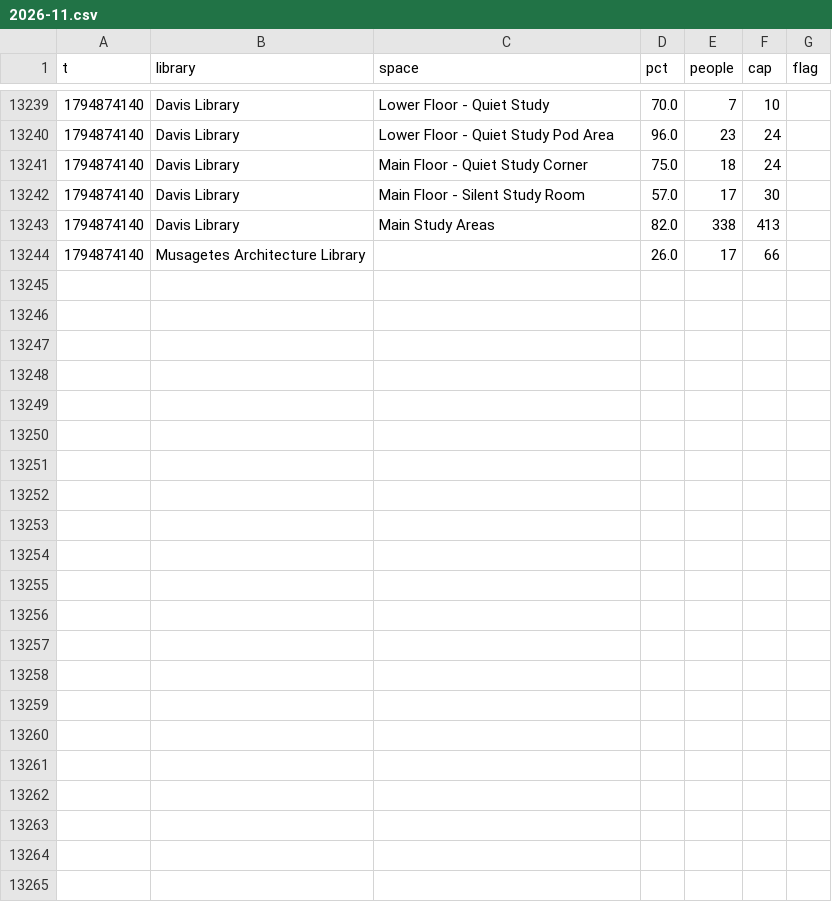
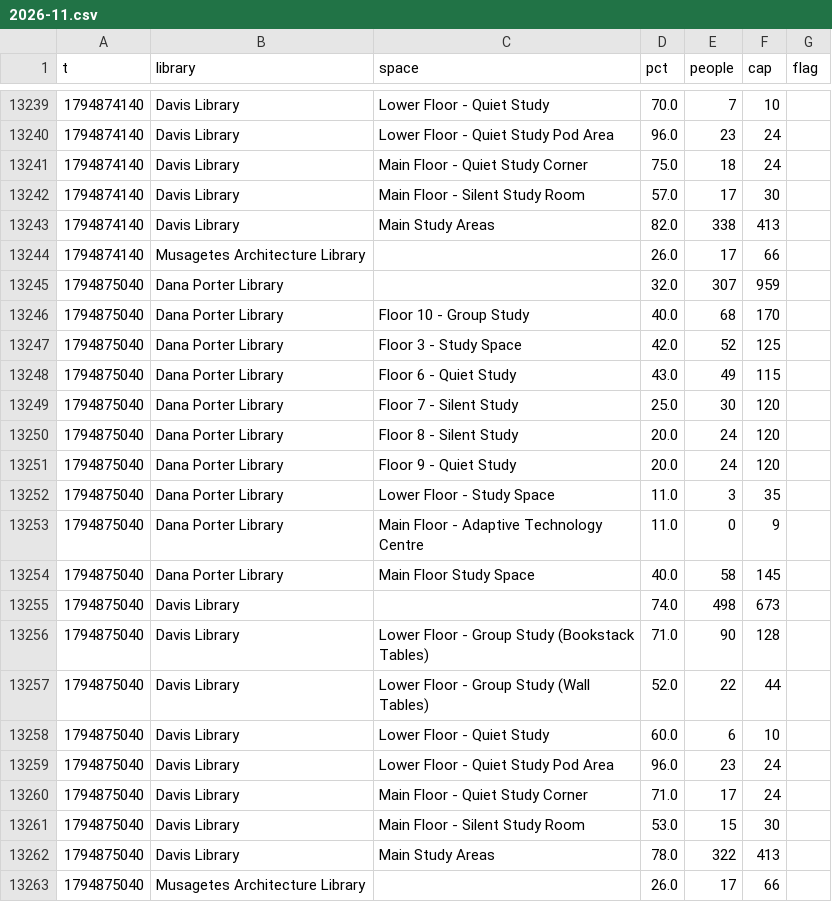
Before and after one commit to eitanzur/library-tracker, a CSV file: waterloo/2026-11.csv, drawn as a sheet; only a part is shown, gaps mark what is left out.

```diff
--- a/waterloo/2026-11.csv
+++ b/waterloo/2026-11.csv
@@ -13244 +13244,20 @@ t,library,space,pct,people,cap,flag
 1794874140,Musagetes Architecture Library,,26.0,17,66,
+1794875040,Dana Porter Library,,32.0,307,959,
+1794875040,Dana Porter Library,Floor 10 - Group Study,40.0,68,170,
+1794875040,Dana Porter Library,Floor 3 - Study Space,42.0,52,125,
+1794875040,Dana Porter Library,Floor 6 - Quiet Study,43.0,49,115,
+1794875040,Dana Porter Library,Floor 7 - Silent Study,25.0,30,120,
+1794875040,Dana Porter Library,Floor 8 - Silent Study,20.0,24,120,
+1794875040,Dana Porter Library,Floor 9 - Quiet Study,20.0,24,120,
+1794875040,Dana Porter Library,Lower Floor - Study Space,11.0,3,35,
+1794875040,Dana Porter Library,Main Floor - Adaptive Technology Centre,11.0,0,9,
+1794875040,Dana Porter Library,Main Floor Study Space,40.0,58,145,
+1794875040,Davis Library,,74.0,498,673,
+1794875040,Davis Library,Lower Floor - Group Study (Bookstack Tables),71.0,90,128,
+1794875040,Davis Library,Lower Floor - Group Study (Wall Tables),52.0,22,44,
+1794875040,Davis Library,Lower Floor - Quiet Study,60.0,6,10,
+1794875040,Davis Library,Lower Floor - Quiet Study Pod Area,96.0,23,24,
+1794875040,Davis Library,Main Floor - Quiet Study Corner,71.0,17,24,
+1794875040,Davis Library,Main Floor - Silent Study Room,53.0,15,30,
+1794875040,Davis Library,Main Study Areas,78.0,322,413,
+1794875040,Musagetes Architecture Library,,26.0,17,66,
```
Also changed, not shown: guelph/2026-11.csv, ottawa/2026-11.csv, 2 other files.
